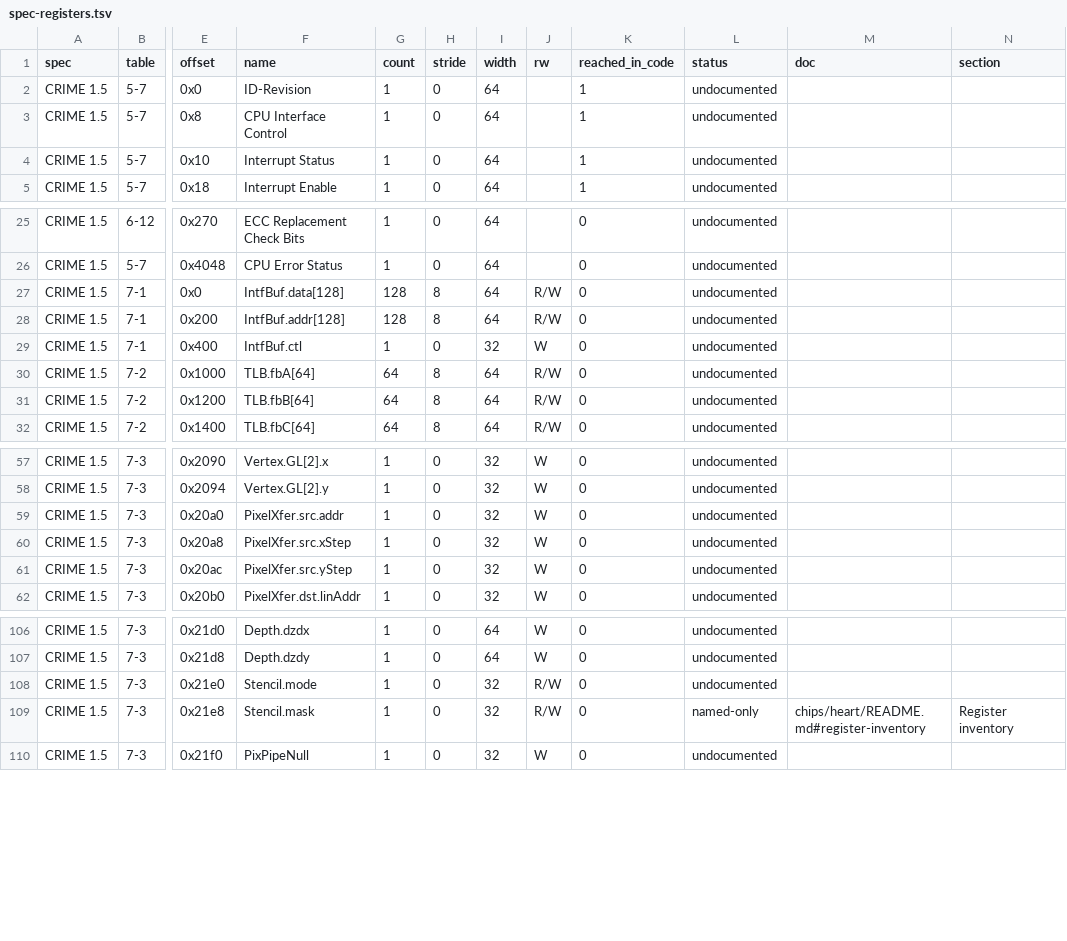
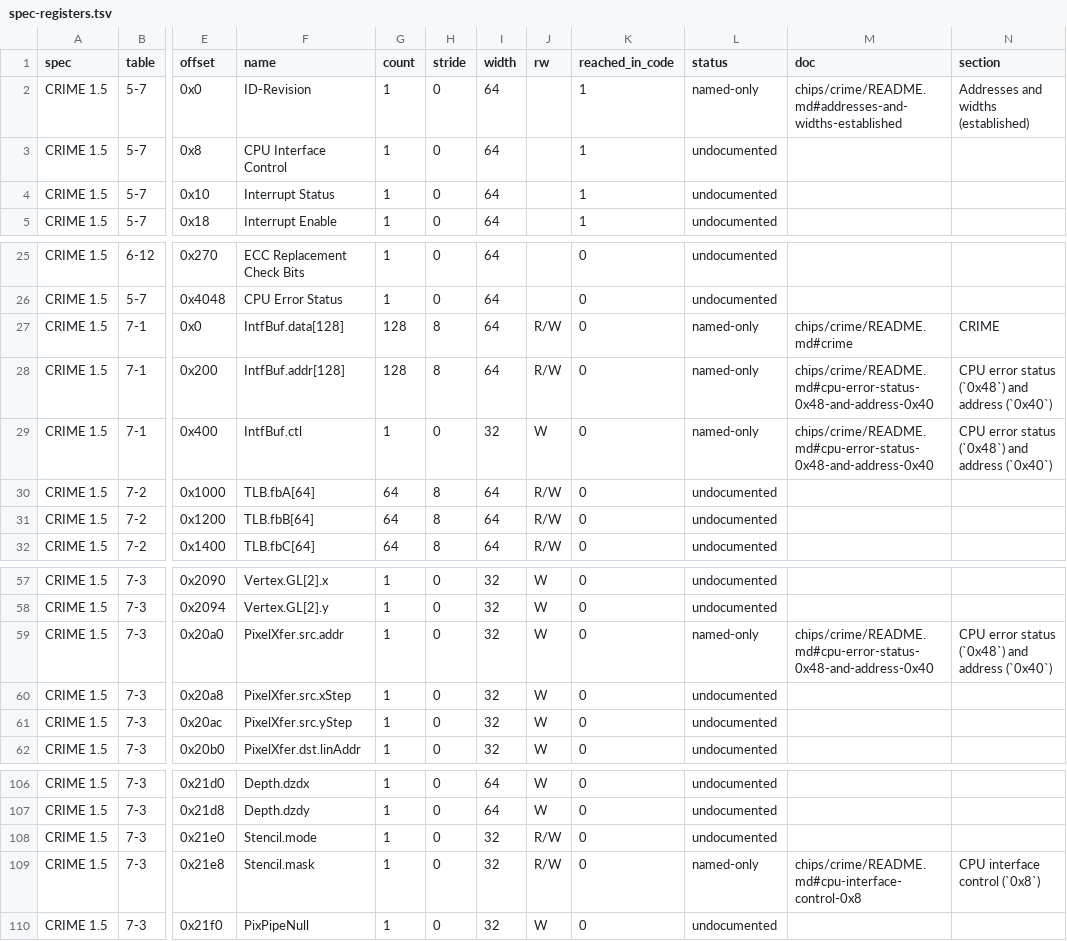
Before and after one commit to jamesbraid/chips, a TSV file: docs/inventory/spec-registers.tsv, drawn as a sheet; only a part is shown, gaps mark what is left out; the diff names each change by its address in the sheet, - before the commit and + after, or states it on an @@ line.

Commit message:
docs/crime: write the register table, error decode and write-error questions
Grade the 21 CRIME register kinds the census and the specification name (16
established, 3 inferred, 2 unknown) and record what the IP32 files do with
the CPU interface, interrupt, timer, error and memory controller registers.
The error handling is the part nothing else documents: the kernel picks one
of two CPU error status layouts by an identification-register
classification, decodes the memory error status bit by bit, and detects a
failed uncached access by reading the hardware interrupt register for bits
21, 20 and 7 after draining the write buffer.

Compare against the specification (24 of 26 rows present; the CPU error
status is only ever used at 0x48, not the 1.5 address 0x4048; the
specification's prose swaps interrupt bits 20 and 21 against its own table)
and against the public Linux and NetBSD drivers. The write-error questions
are graded and the unsettled ones go to docs/open-questions.md.

```diff
--- a/docs/inventory/spec-registers.tsv
+++ b/docs/inventory/spec-registers.tsv
-L2 (status): undocumented
+L2 (status): named-only
-M2 (doc): (empty)
+M2 (doc): chips/crime/README.md#addresses-and-widths-established
-N2 (section): (empty)
+N2 (section): Addresses and widths (established)
-L27:L29 (status): undocumented
+L27:L29 (status): named-only
-M27 (doc): (empty)
+M27 (doc): chips/crime/README.md#crime
-N27 (section): (empty)
+N27 (section): CRIME
-M28:M29 (doc): (empty)
+M28:M29 (doc): chips/crime/README.md#cpu-error-status-0x48-and-address-0x40
-N28:N29 (section): (empty)
+N28:N29 (section): CPU error status (`0x48`) and address (`0x40`)
-L59 (status): undocumented
+L59 (status): named-only
-M59 (doc): (empty)
+M59 (doc): chips/crime/README.md#cpu-error-status-0x48-and-address-0x40
-N59 (section): (empty)
+N59 (section): CPU error status (`0x48`) and address (`0x40`)
-M109 (doc): chips/heart/README.md#register-inventory
+M109 (doc): chips/crime/README.md#cpu-interface-control-0x8
-N109 (section): Register inventory
+N109 (section): CPU interface control (`0x8`)
```
Also changed, not shown: docs/inventory/binaries.tsv, docs/inventory/mmio.tsv, 5 other files.
